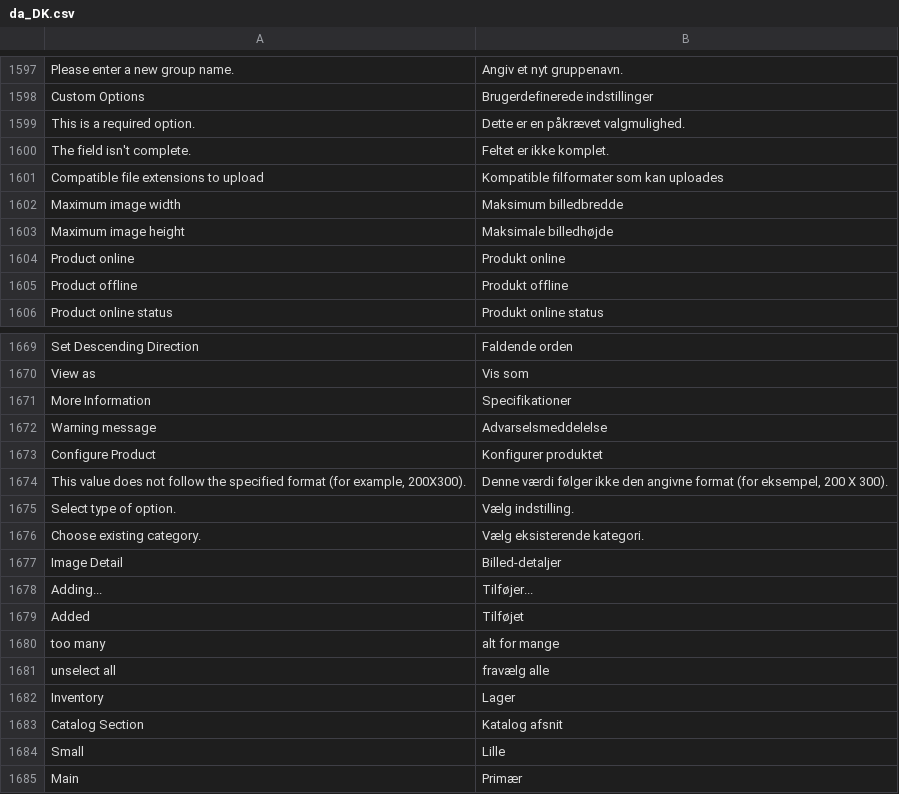
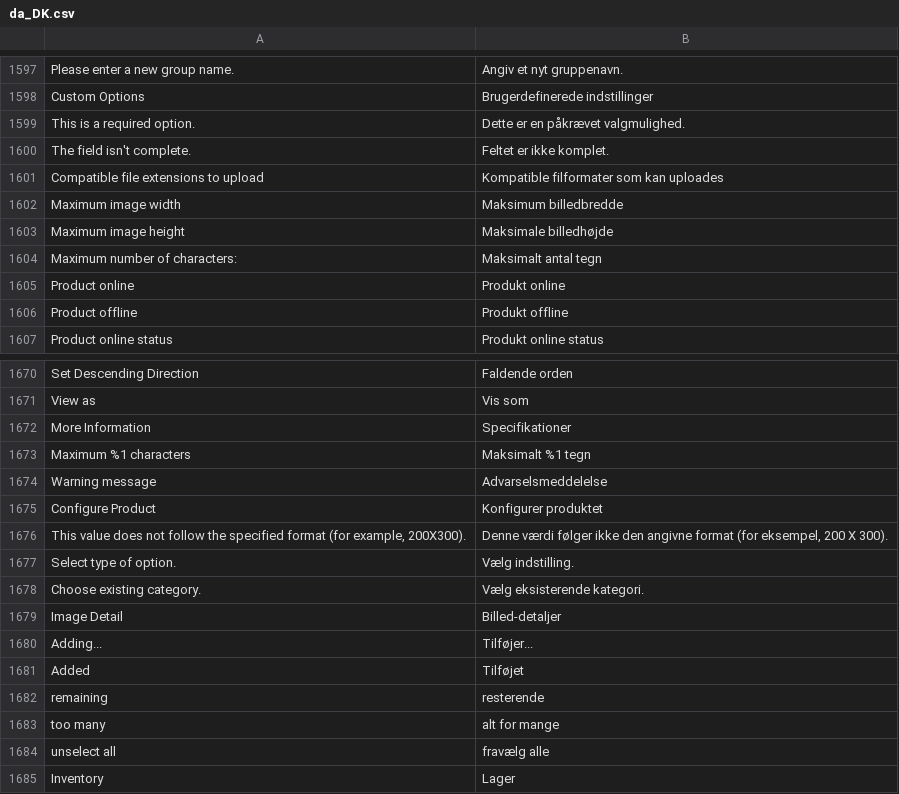
Before and after one commit to magento-l10n/language-da_DK, a CSV file: da_DK.csv, drawn as a sheet; only a part is shown, gaps mark what is left out; the shorter side is filled out with more unchanged rows; the diff names each change by its address in the sheet, - before the commit and + after, or states it on an @@ line.

Commit message:
Updating translations from Crowdin.

```diff
--- a/da_DK.csv
+++ b/da_DK.csv
+row 1604: Maximum number of characters: | Maksimalt antal tegn
+row 1673: Maximum %1 characters | Maksimalt %1 tegn
+row 1682: remaining | resterende
```
Also changed, not shown: 1 other file.
